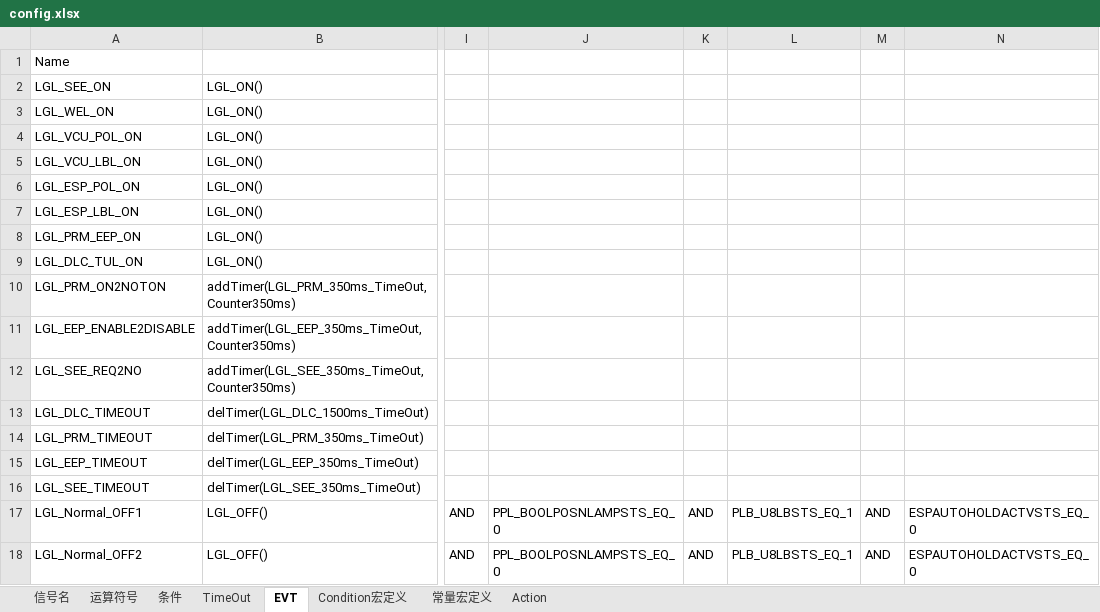
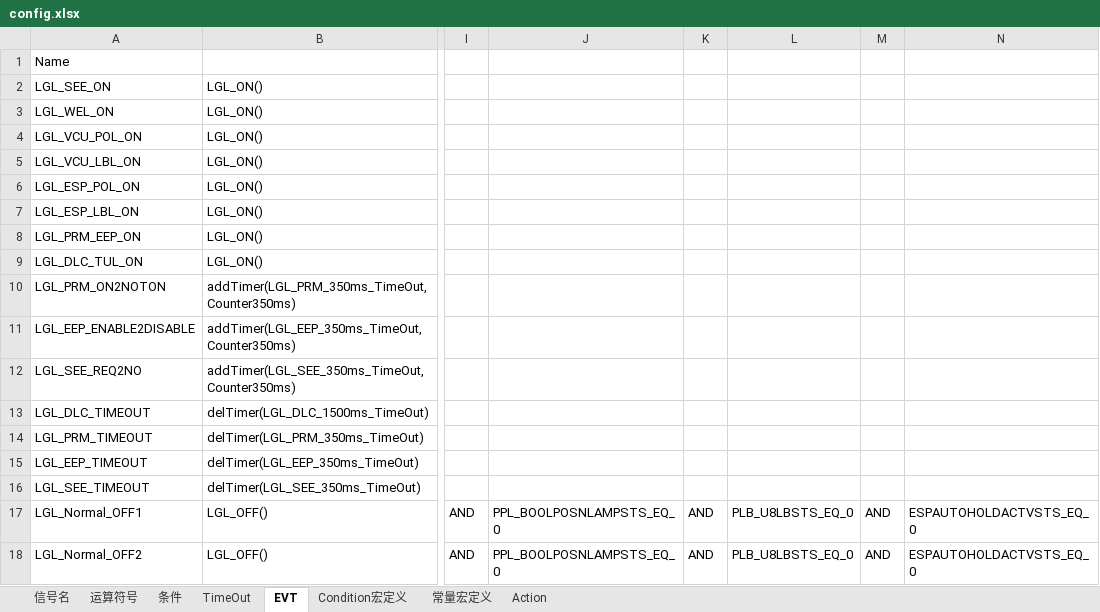
Before and after one commit to THB-BIG-PLAN/CodeGenerator, an Excel workbook: python/config.xlsx, sheet EVT, drawn as a sheet; only a part is shown, gaps mark what is left out; values as stored, in another font and other column widths than the file's, no borders; the diff names each change by its address in the sheet, - before the commit and + after, or states it on an @@ line.

```diff
--- a/python/config.xlsx (sheet EVT)
+++ b/python/config.xlsx (sheet EVT)
-L17:L18: PLB_U8LBSTS_EQ_1
+L17:L18: PLB_U8LBSTS_EQ_0
```
Also changed, not shown: 15 other files.
